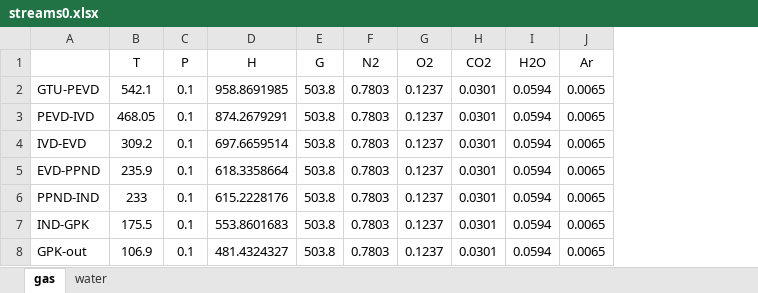
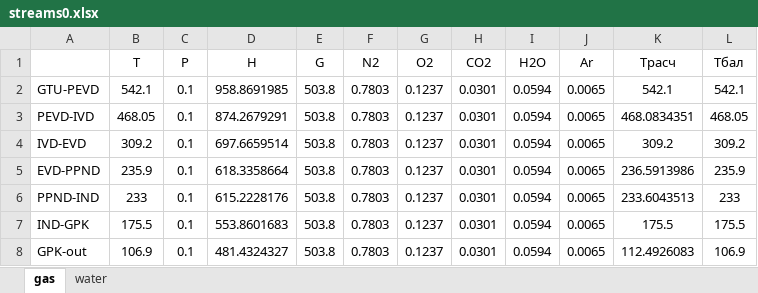
Before and after one commit to maksimovia/GZ, an Excel workbook: streams0.xlsx, sheet gas, drawn as a sheet; values as stored, in another font and other column widths than the file's, no borders; the diff names each change by its address in the sheet, - before the commit and + after, or states it on an @@ line.

```diff
--- a/streams0.xlsx (sheet gas)
+++ b/streams0.xlsx (sheet gas)
+column K (Tрасч), rows 2-8: 542.1 | 468.0834351 | 309.2 | 236.5913986 | 233.6043513 | 175.5 | 112.4926083
+column L (Tбал), rows 2-8: 542.1 | 468.05 | 309.2 | 235.9 | 233 | 175.5 | 106.9
```
Also changed, not shown: sheet water, 1 other file.
